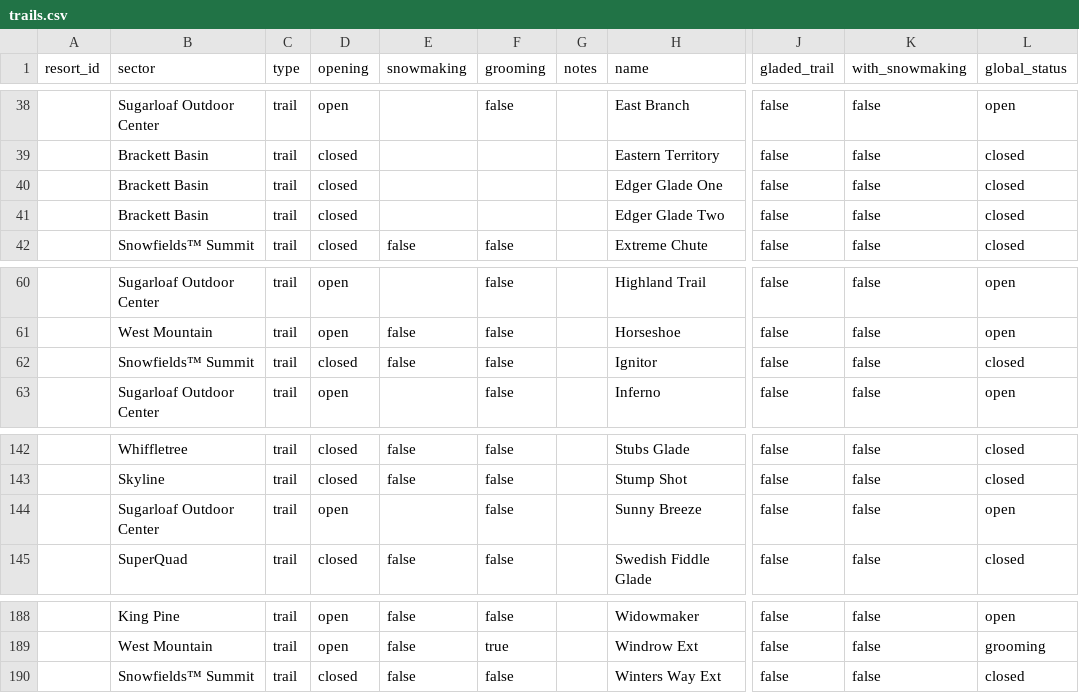
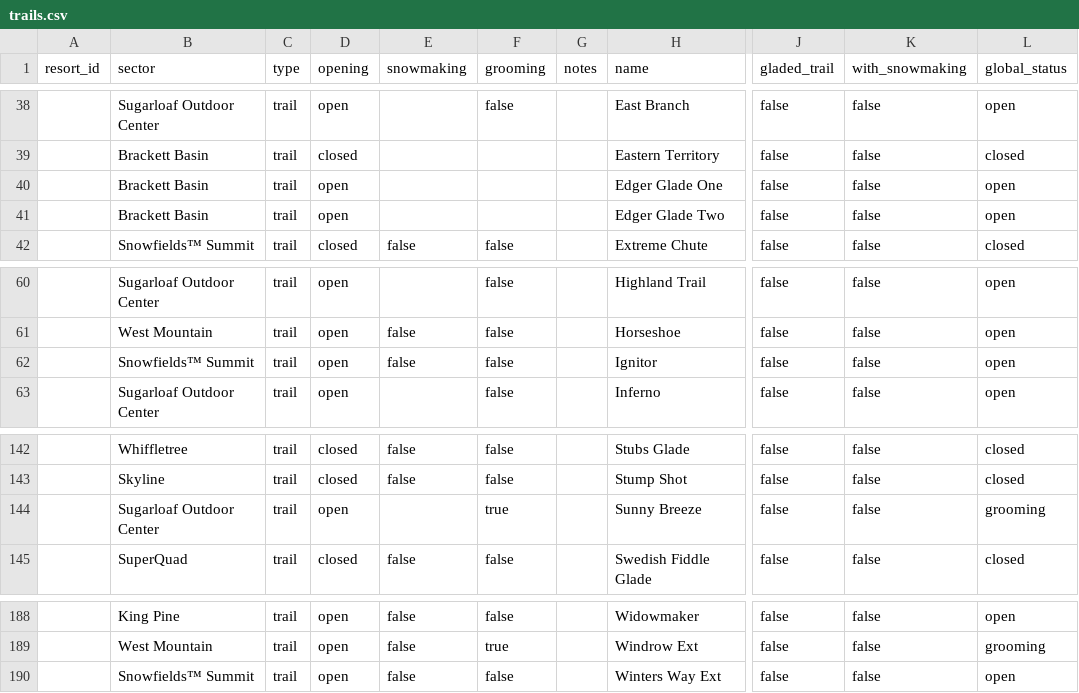
Before and after one commit to abkfenris/sugarloaf, a CSV file: trails.csv, drawn as a sheet; only a part is shown, gaps mark what is left out; the diff covers the shown part only; the diff names each change by its address in the sheet, - before the commit and + after, or states it on an @@ line.

```diff
--- a/trails.csv
+++ b/trails.csv
-D40:D41 (opening): closed
+D40:D41 (opening): open
-L40:L41 (global_status): closed
+L40:L41 (global_status): open
-D62 (opening): closed
+D62 (opening): open
-L62 (global_status): closed
+L62 (global_status): open
-F144 (grooming): false
+F144 (grooming): true
-L144 (global_status): open
+L144 (global_status): grooming
-D190 (opening): closed
+D190 (opening): open
-L190 (global_status): closed
+L190 (global_status): open
```
Also changed, not shown: 20 edited cells elsewhere in this file, 1 other file.
